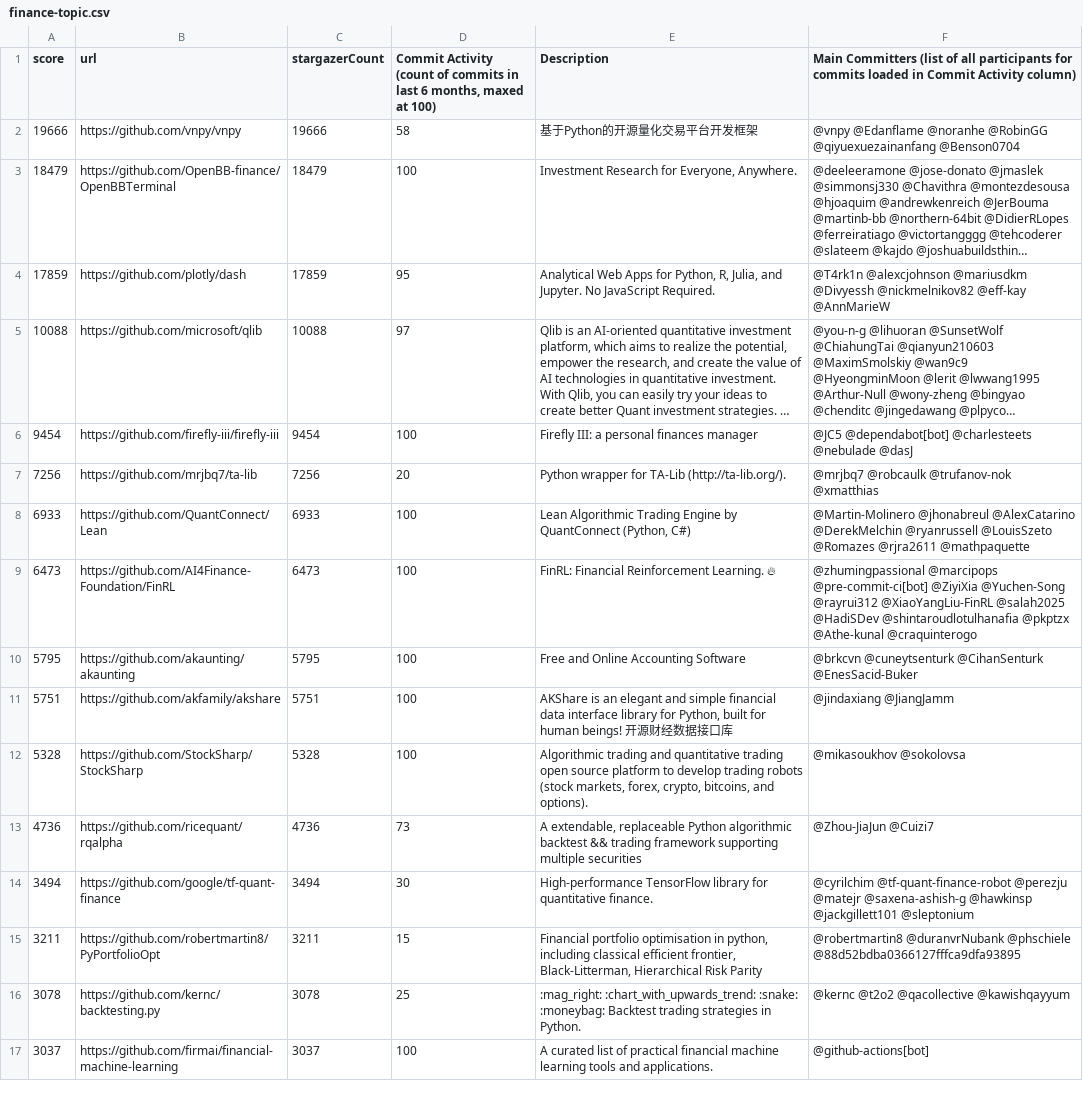
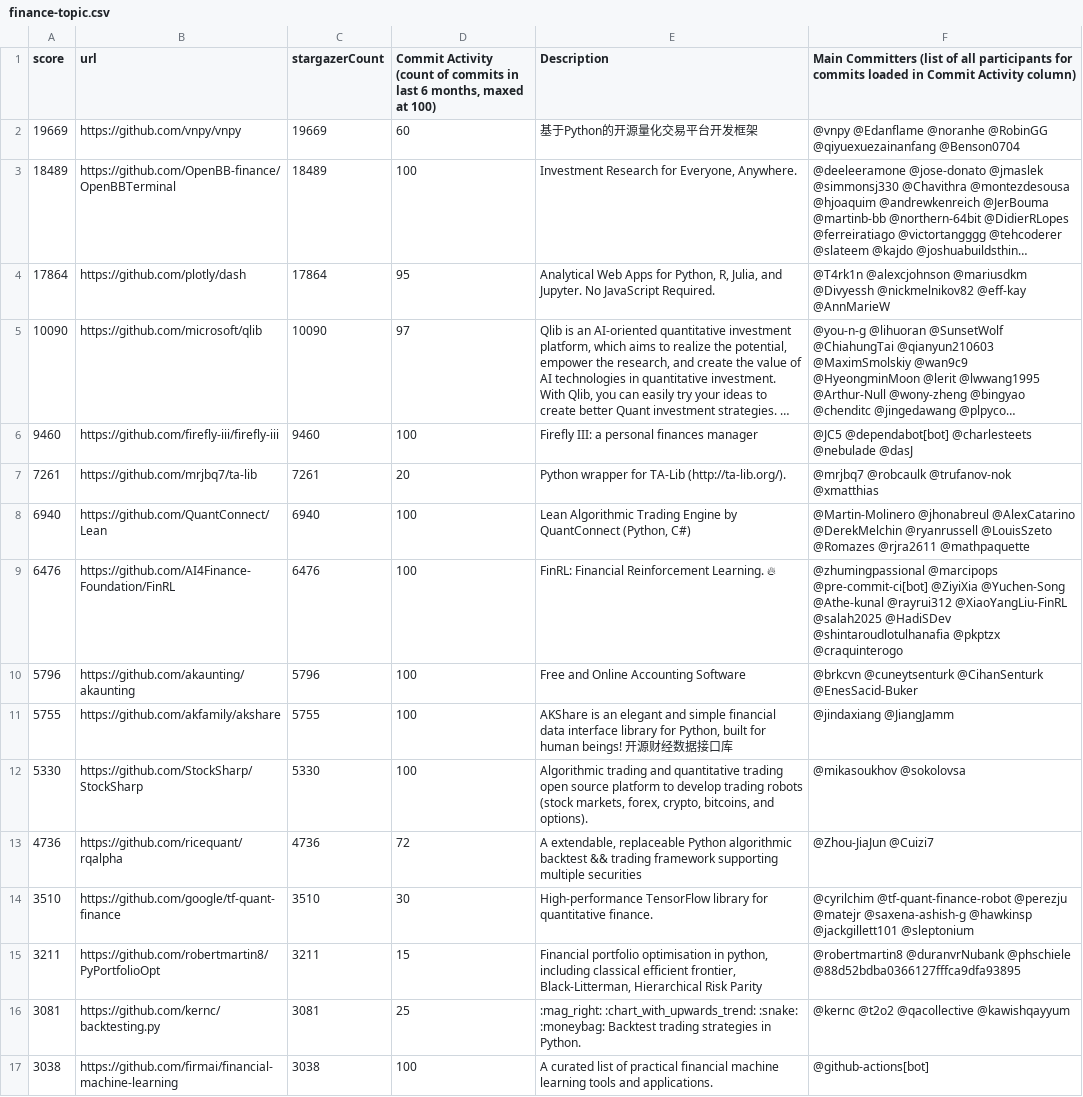
Before and after one commit to finos-labs/project-analysis, a CSV file: finance-topic.csv, drawn as a sheet; only a part is shown; long unchanged cells end in …; the diff covers the shown part only; the diff names each change by its address in the sheet, - before the commit and + after, or states it on an @@ line.

Commit message:
Landscape Scanning Generated File

```diff
--- a/finance-topic.csv
+++ b/finance-topic.csv
-A2 (score): 19666
+A2 (score): 19669
-C2 (stargazerCount): 19666
+C2 (stargazerCount): 19669
-D2: 58
+D2: 60
-A3 (score): 18479
+A3 (score): 18489
-C3 (stargazerCount): 18479
+C3 (stargazerCount): 18489
-A4 (score): 17859
+A4 (score): 17864
-C4 (stargazerCount): 17859
+C4 (stargazerCount): 17864
-A5 (score): 10088
+A5 (score): 10090
-C5 (stargazerCount): 10088
+C5 (stargazerCount): 10090
-A6 (score): 9454
+A6 (score): 9460
-C6 (stargazerCount): 9454
+C6 (stargazerCount): 9460
-A7 (score): 7256
+A7 (score): 7261
-C7 (stargazerCount): 7256
+C7 (stargazerCount): 7261
-A8 (score): 6933
+A8 (score): 6940
-C8 (stargazerCount): 6933
+C8 (stargazerCount): 6940
-A9 (score): 6473
+A9 (score): 6476
-C9 (stargazerCount): 6473
+C9 (stargazerCount): 6476
-F9: …@ZiyiXia @Yuchen-Song @rayrui312 @XiaoYangLiu-FinRL @salah2025 @HadiSDev @shintaroudlotulhanafia @pkptzx @Athe-kunal @craquinterogo
+F9: …@ZiyiXia @Yuchen-Song @Athe-kunal @rayrui312 @XiaoYangLiu-FinRL @salah2025 @HadiSDev @shintaroudlotulhanafia @pkptzx @craquinterogo
-A10 (score): 5795
+A10 (score): 5796
-C10 (stargazerCount): 5795
+C10 (stargazerCount): 5796
-A11 (score): 5751
+A11 (score): 5755
-C11 (stargazerCount): 5751
+C11 (stargazerCount): 5755
-A12 (score): 5328
+A12 (score): 5330
-C12 (stargazerCount): 5328
+C12 (stargazerCount): 5330
-D13: 73
+D13: 72
-A14 (score): 3494
+A14 (score): 3510
-C14 (stargazerCount): 3494
+C14 (stargazerCount): 3510
-A16 (score): 3078
+A16 (score): 3081
-C16 (stargazerCount): 3078
+C16 (stargazerCount): 3081
-A17 (score): 3037
+A17 (score): 3038
-C17 (stargazerCount): 3037
+C17 (stargazerCount): 3038
```
Also changed, not shown: 2 added rows, 2 removed rows and 64 edited cells elsewhere in this file.
